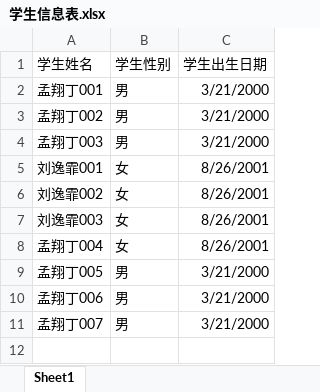
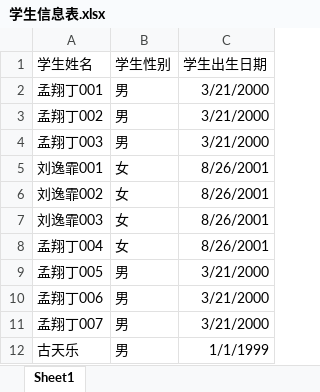
Before and after one commit to mxd-321/easyexcel, an Excel workbook: 学生信息表.xlsx, sheet Sheet1, drawn as a sheet; values as stored, in another font and other column widths than the file's, no borders; the diff names each change by its address in the sheet, - before the commit and + after, or states it on an @@ line.

Commit message:
修改了excel表

```diff
--- a/学生信息表.xlsx (sheet Sheet1)
+++ b/学生信息表.xlsx (sheet Sheet1)
+row 12: 古天乐 | 男 | 1/1/1999
```
